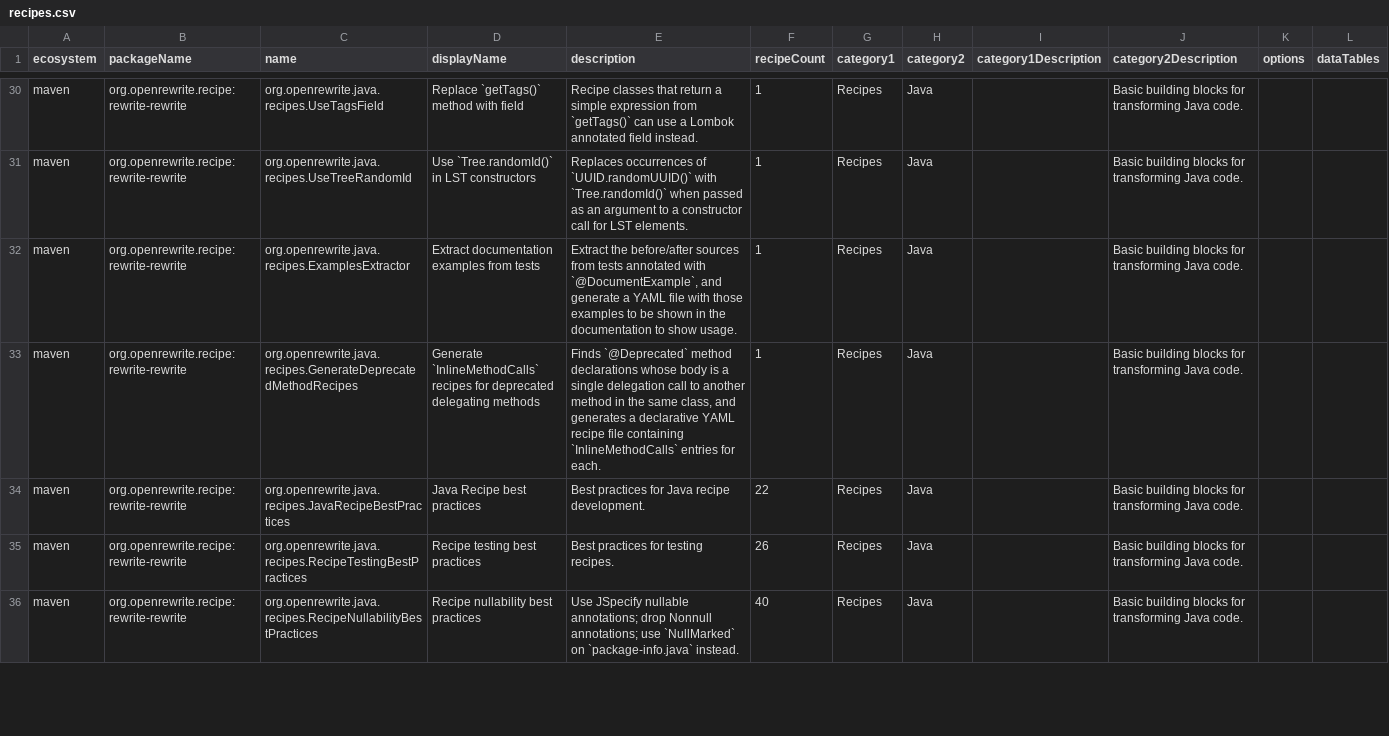
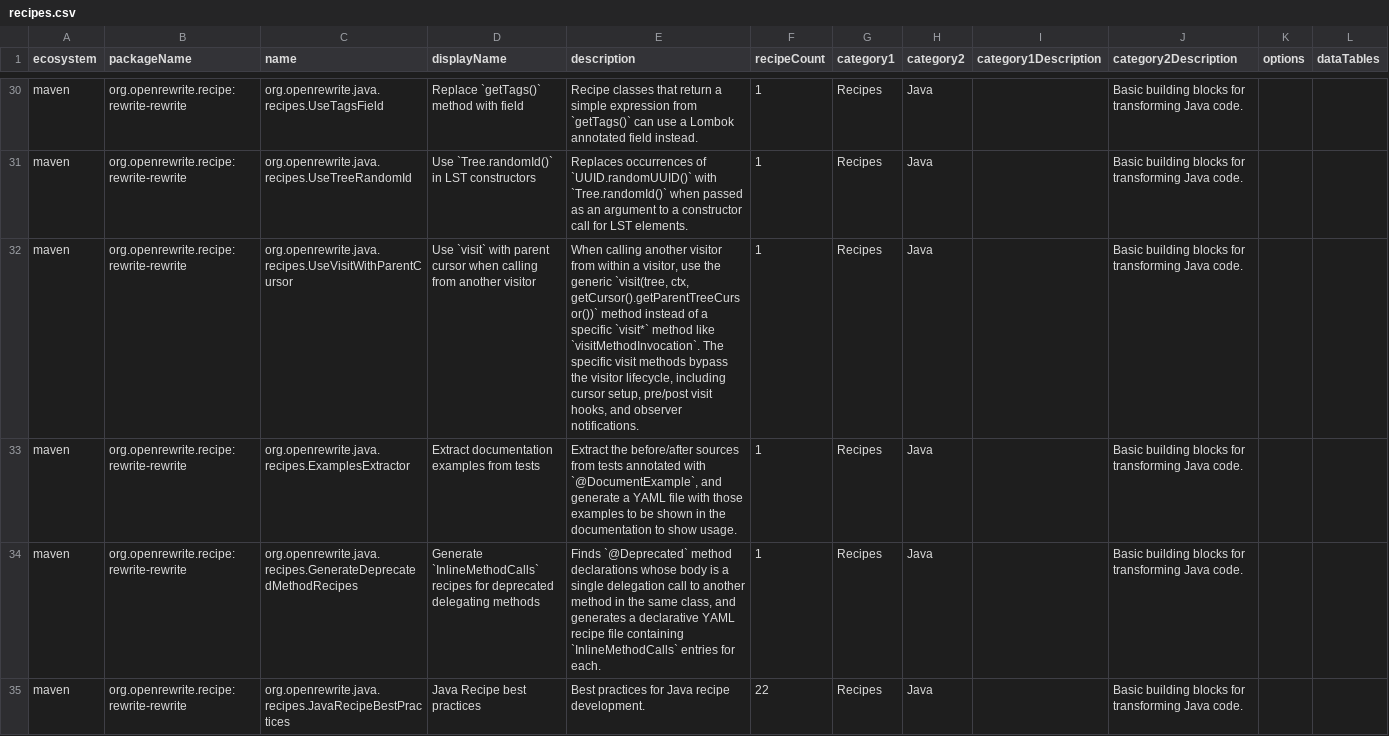
Before and after one commit to openrewrite/rewrite-rewrite, a CSV file: src/main/resources/META-INF/rewrite/recipes.csv, drawn as a sheet; only a part is shown, gaps mark what is left out; the shorter side is filled out with more unchanged rows.

Commit message:
Use visit with parent cursor when calling from another visitor (#61)
* Use visit with parent cursor when calling from another visitor

Add recipe that detects when a visitor calls another visitor's specific
visit method (like visitMethodInvocation) directly, and replaces it with
the generic visit(tree, ctx, getCursor().getParentTreeCursor()) overload.

Calling specific visit methods bypasses the visitor lifecycle including
cursor setup, pre/post visit hooks, and observer notifications.

Closes https://github.com/openrewrite/rewrite-rewrite/issues/41

* Regenerate recipes.csv

* Add working-set to .gitignore

* Filter out non-Tree visitor methods from transformation

Add a guard to check that the first parameter type is assignable to
org.openrewrite.Tree. This prevents incorrect transformations of methods
like visitLeftPadded, visitRightPadded, visitContainer, visitSpace,
visitType, visitMarker, and visitMarkers whose first parameter is not a
Tree subtype.

Validated at scale: reduces false positives from 33 to 0 across the
Moderne + OpenRewrite organization (223 repos).

* Also exclude visitSpace and visitMarker from transformation

These methods don't take Tree parameters and should not be rewritten
to use the generic visit() with parent cursor. Fix visitSpace test to
use correct 3-arg signature including Space.Location.

* Fall back to SearchResult when template can't replace visitXxx call

When the visitXxx() call is a direct return expression, the template
engine can't generate a replacement statement. Detect this upfront and
emit a SearchResult marker instead. Also wrap the template application
in a try-catch for other edge cases (e.g. complex anonymous classes in
padded positions). Validated at scale against 41 OpenRewrite repos:
0 errors, 30 automatic fixes, search markers on remaining cases.

* Remove J.Return and try-catch SearchResult fallbacks

Now that rewrite#7096 fixes JavaTemplate expression replacement inside
return statements, we no longer need the J.Return guard or the
try-catch fallback to SearchResult. The template engine handles all
positions correctly. Verified with 8.77.0-SNAPSHOT locally.

---------

Co-authored-by: Tim te Beek <tim@mac.home>

```diff
--- a/src/main/resources/META-INF/rewrite/recipes.csv
+++ b/src/main/resources/META-INF/rewrite/recipes.csv
@@ -36,2 +36,3 @@ maven,org.openrewrite.recipe:rewrite-rewrite,org.openrewrite.java.recipes.UseTag
 maven,org.openrewrite.recipe:rewrite-rewrite,org.openrewrite.java.recipes.UseTreeRandomId,Use `Tree.randomId()` in LST constructors,Replaces occurrences of `UUID.randomUUID()` with `Tree.randomId()` when passed as an argument to a constructor call for LST elements.,1,Recipes,Java,,Basic building blocks for transforming Java code.,,
+maven,org.openrewrite.recipe:rewrite-rewrite,org.openrewrite.java.recipes.UseVisitWithParentCursor,Use `visit` with parent cursor when calling from another visitor,"When calling another visitor from within a visitor, use the generic `visit(tree, ctx, getCursor().getParentTreeCursor())` method instead of a specific `visit*` method like `visitMethodInvocation`. The specific visit methods bypass the visitor lifecycle, including cursor setup, pre/post visit hooks, and observer notifications.",1,Recipes,Java,,Basic building blocks for transforming Java code.,,
 maven,org.openrewrite.recipe:rewrite-rewrite,org.openrewrite.java.recipes.ExamplesExtractor,Extract documentation examples from tests,"Extract the before/after sources from tests annotated with `@DocumentExample`, and generate a YAML file with those examples to be shown in the documentation to show usage.",1,Recipes,Java,,Basic building blocks for transforming Java code.,,
```
Also changed, not shown: 4 other files.
